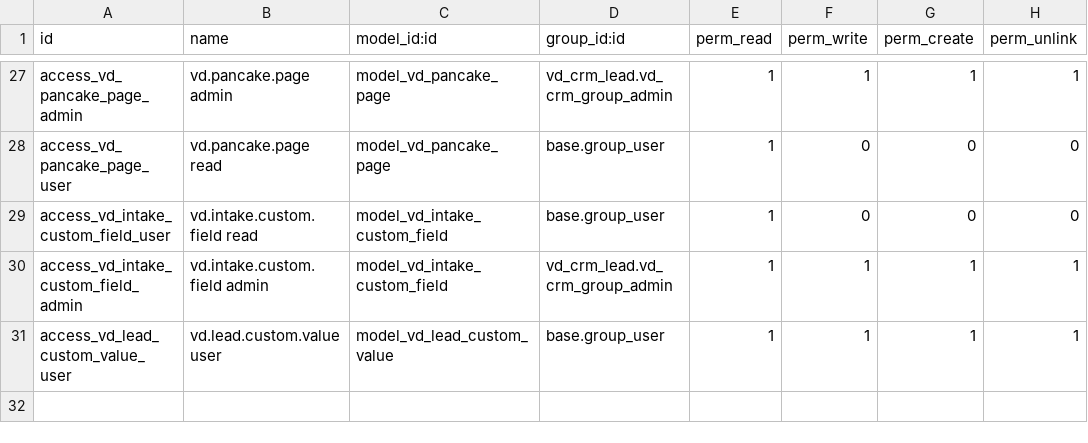
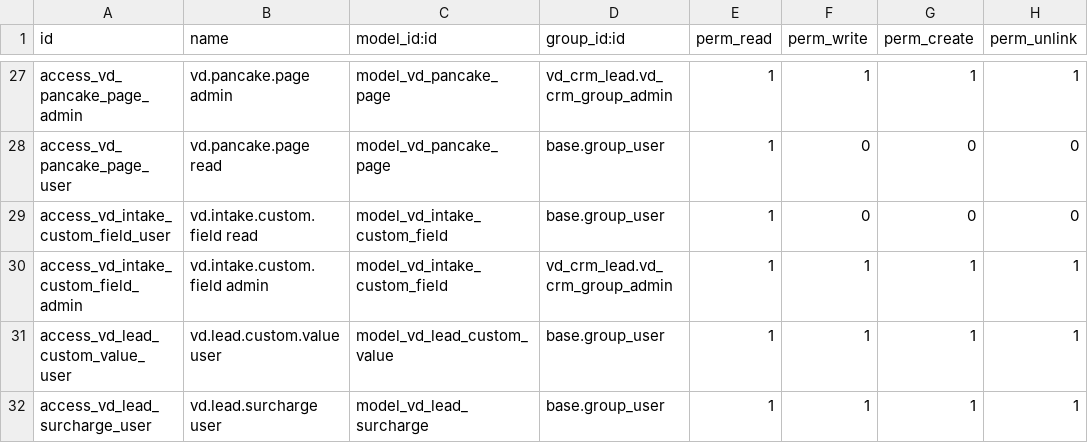
Before and after one commit to Vinaduy/vinaduy-addons-crm, a CSV file: vd_crm_lead/security/ir.model.access.csv, drawn as a sheet; only a part is shown, gaps mark what is left out; the diff names each change by its address in the sheet, - before the commit and + after, or states it on an @@ line.

```diff
--- a/vd_crm_lead/security/ir.model.access.csv
+++ b/vd_crm_lead/security/ir.model.access.csv
+row 32: access_vd_lead_surcharge_user | vd.lead.surcharge user | model_vd_lead_surcharge | base.group_user | 1 | 1 | 1 | 1
```
Also changed, not shown: 6 other files.
